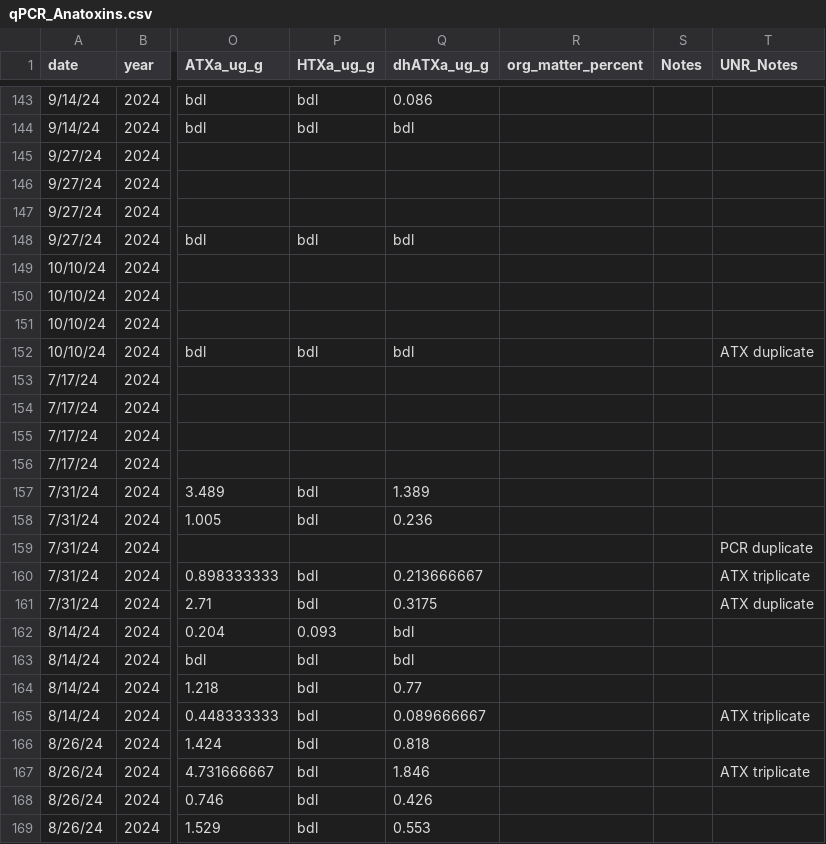
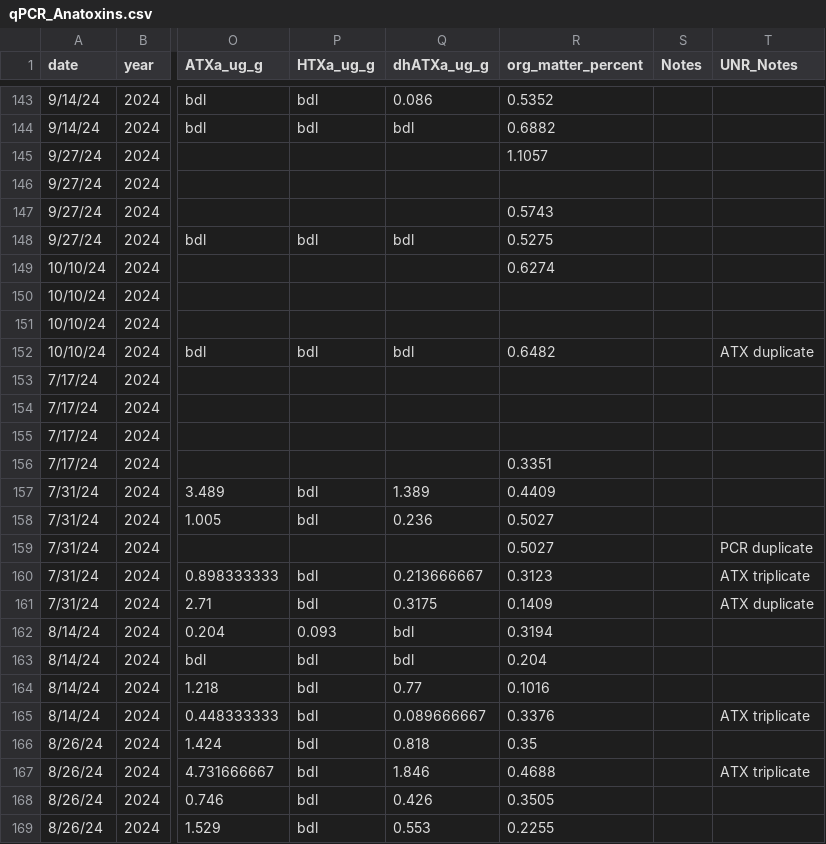
Before and after one commit to janetticdrift/River_HAB_Modeling, a CSV file: data/qPCR_Anatoxins.csv, drawn as a sheet; only a part is shown, gaps mark what is left out; the diff covers the shown part only; the diff names each change by its address in the sheet, - before the commit and + after, or states it on an @@ line.

Commit message:
Update qPCR Anatoxins spreadsheet to add organic material percent

```diff
--- a/data/qPCR_Anatoxins.csv
+++ b/data/qPCR_Anatoxins.csv
-R143 (org_matter_percent): (empty)
+R143 (org_matter_percent): 0.5352
-R144 (org_matter_percent): (empty)
+R144 (org_matter_percent): 0.6882
-R145 (org_matter_percent): (empty)
+R145 (org_matter_percent): 1.1057
-R147 (org_matter_percent): (empty)
+R147 (org_matter_percent): 0.5743
-R148 (org_matter_percent): (empty)
+R148 (org_matter_percent): 0.5275
-R149 (org_matter_percent): (empty)
+R149 (org_matter_percent): 0.6274
-R152 (org_matter_percent): (empty)
+R152 (org_matter_percent): 0.6482
-R156 (org_matter_percent): (empty)
+R156 (org_matter_percent): 0.3351
-R157 (org_matter_percent): (empty)
+R157 (org_matter_percent): 0.4409
-R158:R159 (org_matter_percent): (empty)
+R158:R159 (org_matter_percent): 0.5027
-R160 (org_matter_percent): (empty)
+R160 (org_matter_percent): 0.3123
-R161 (org_matter_percent): (empty)
+R161 (org_matter_percent): 0.1409
-R162 (org_matter_percent): (empty)
+R162 (org_matter_percent): 0.3194
-R163 (org_matter_percent): (empty)
+R163 (org_matter_percent): 0.204
-R164 (org_matter_percent): (empty)
+R164 (org_matter_percent): 0.1016
-R165 (org_matter_percent): (empty)
+R165 (org_matter_percent): 0.3376
-R166 (org_matter_percent): (empty)
+R166 (org_matter_percent): 0.35
-R167 (org_matter_percent): (empty)
+R167 (org_matter_percent): 0.4688
-R168 (org_matter_percent): (empty)
+R168 (org_matter_percent): 0.3505
-R169 (org_matter_percent): (empty)
+R169 (org_matter_percent): 0.2255
```
Also changed, not shown: 38 edited cells elsewhere in this file, 2 other files.
